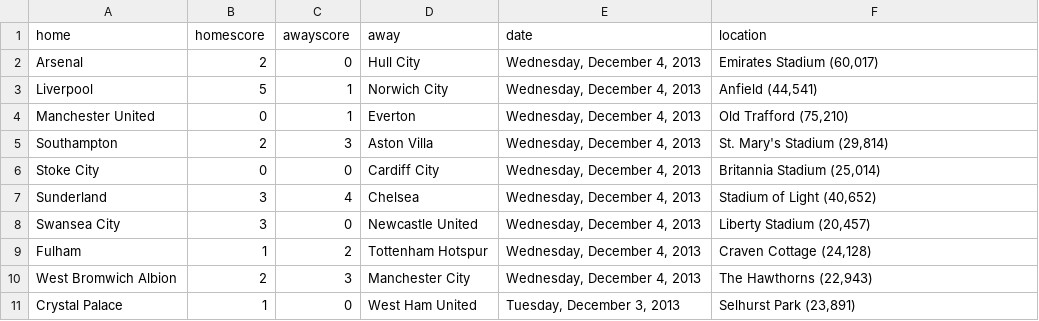
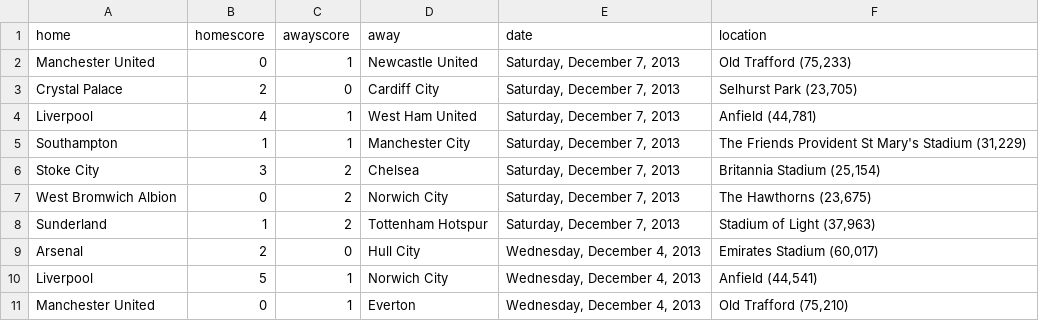
Before and after one commit to llimllib/soccerdata, a CSV file: data/bpl_13_14.csv, drawn as a sheet; only a part is shown; the shorter side is filled out with more unchanged rows; the diff names each change by its address in the sheet, - before the commit and + after, or states it on an @@ line.

```diff
--- a/data/bpl_13_14.csv
+++ b/data/bpl_13_14.csv
+row 2: Manchester United | 0 | 1 | Newcastle United | Saturday, December 7, 2013 | Old Trafford (75,233)
+row 3: Crystal Palace | 2 | 0 | Cardiff City | Saturday, December 7, 2013 | Selhurst Park (23,705)
+row 4: Liverpool | 4 | 1 | West Ham United | Saturday, December 7, 2013 | Anfield (44,781)
+row 5: Southampton | 1 | 1 | Manchester City | Saturday, December 7, 2013 | The Friends Provident St Mary's Stadium (31,229)
+row 6: Stoke City | 3 | 2 | Chelsea | Saturday, December 7, 2013 | Britannia Stadium (25,154)
+row 7: West Bromwich Albion | 0 | 2 | Norwich City | Saturday, December 7, 2013 | The Hawthorns (23,675)
+row 8: Sunderland | 1 | 2 | Tottenham Hotspur | Saturday, December 7, 2013 | Stadium of Light (37,963)
```
Also changed, not shown: data/bundesliga_13_14.csv, data/eredivisie_13_14.csv, 3 other files.
